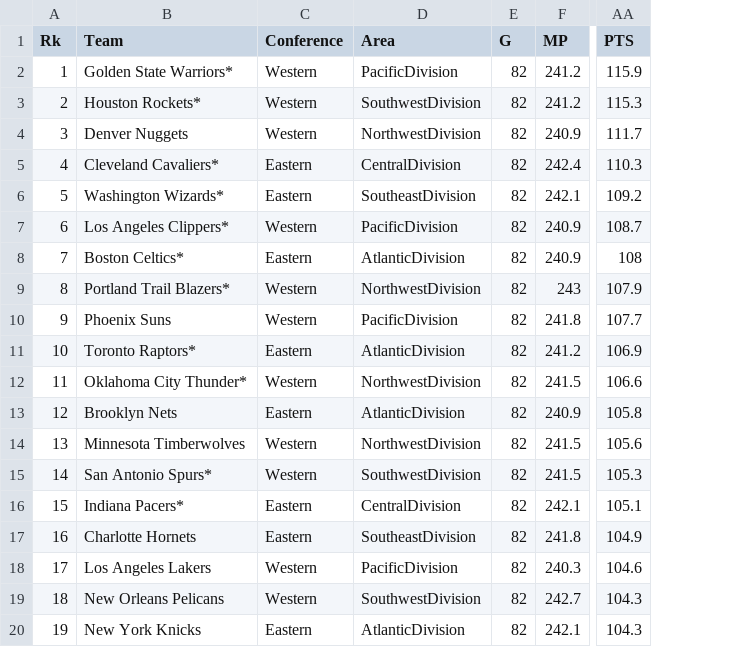
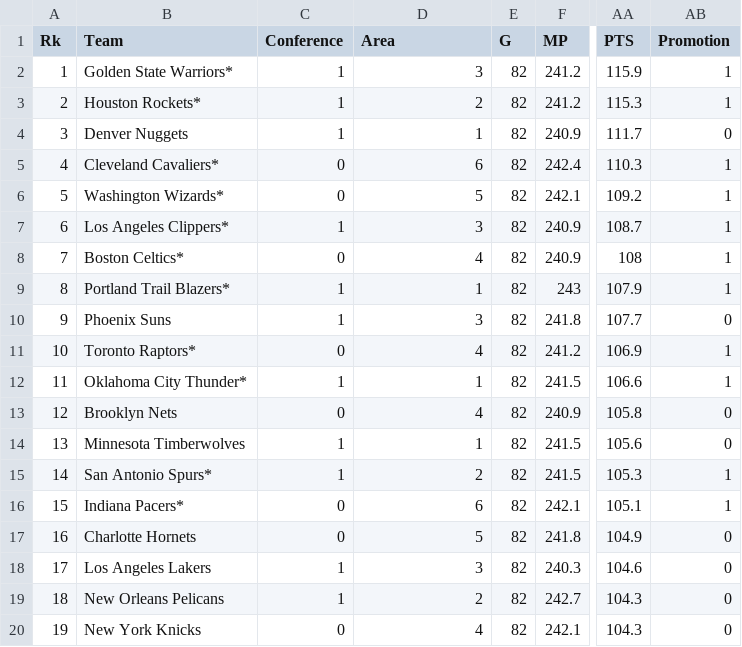
Before and after one commit to KuChanTung/R, a CSV file: NBA1617TeamPerGameStats.csv, drawn as a sheet; only a part is shown, gaps mark what is left out; the diff covers the shown part only; the diff names each change by its address in the sheet, - before the commit and + after, or states it on an @@ line.

```diff
--- a/NBA1617TeamPerGameStats.csv
+++ b/NBA1617TeamPerGameStats.csv
+column AB (Promotion), rows 2-20: 1 | 1 | 0 | 1 | 1 | 1 | 1 | 1 | 0 | 1 | 1 | 0 | 0 | 1 | 1 | 0 | 0 | 0 | 0
-C2:C4 (Conference): Western
+C2:C4 (Conference): 1
-D2 (Area): PacificDivision
+D2 (Area): 3
-D3 (Area): SouthwestDivision
+D3 (Area): 2
-D4 (Area): NorthwestDivision
+D4 (Area): 1
-C5:C6 (Conference): Eastern
+C5:C6 (Conference): 0
-D5 (Area): CentralDivision
+D5 (Area): 6
-D6 (Area): SoutheastDivision
+D6 (Area): 5
-C7 (Conference): Western
+C7 (Conference): 1
-D7 (Area): PacificDivision
+D7 (Area): 3
-C8 (Conference): Eastern
+C8 (Conference): 0
-D8 (Area): AtlanticDivision
+D8 (Area): 4
-C9:C10 (Conference): Western
+C9:C10 (Conference): 1
-D9 (Area): NorthwestDivision
+D9 (Area): 1
-D10 (Area): PacificDivision
+D10 (Area): 3
-C11 (Conference): Eastern
+C11 (Conference): 0
-D11 (Area): AtlanticDivision
+D11 (Area): 4
-C12 (Conference): Western
+C12 (Conference): 1
-D12 (Area): NorthwestDivision
+D12 (Area): 1
-C13 (Conference): Eastern
+C13 (Conference): 0
-D13 (Area): AtlanticDivision
+D13 (Area): 4
-C14:C15 (Conference): Western
+C14:C15 (Conference): 1
-D14 (Area): NorthwestDivision
+D14 (Area): 1
-D15 (Area): SouthwestDivision
+D15 (Area): 2
-C16:C17 (Conference): Eastern
+C16:C17 (Conference): 0
-D16 (Area): CentralDivision
+D16 (Area): 6
-D17 (Area): SoutheastDivision
+D17 (Area): 5
-C18:C19 (Conference): Western
+C18:C19 (Conference): 1
-D18 (Area): PacificDivision
+D18 (Area): 3
-D19 (Area): SouthwestDivision
+D19 (Area): 2
-C20 (Conference): Eastern
+C20 (Conference): 0
-D20 (Area): AtlanticDivision
+D20 (Area): 4
```
Also changed, not shown: 22 edited cells elsewhere in this file, 6 other files.
